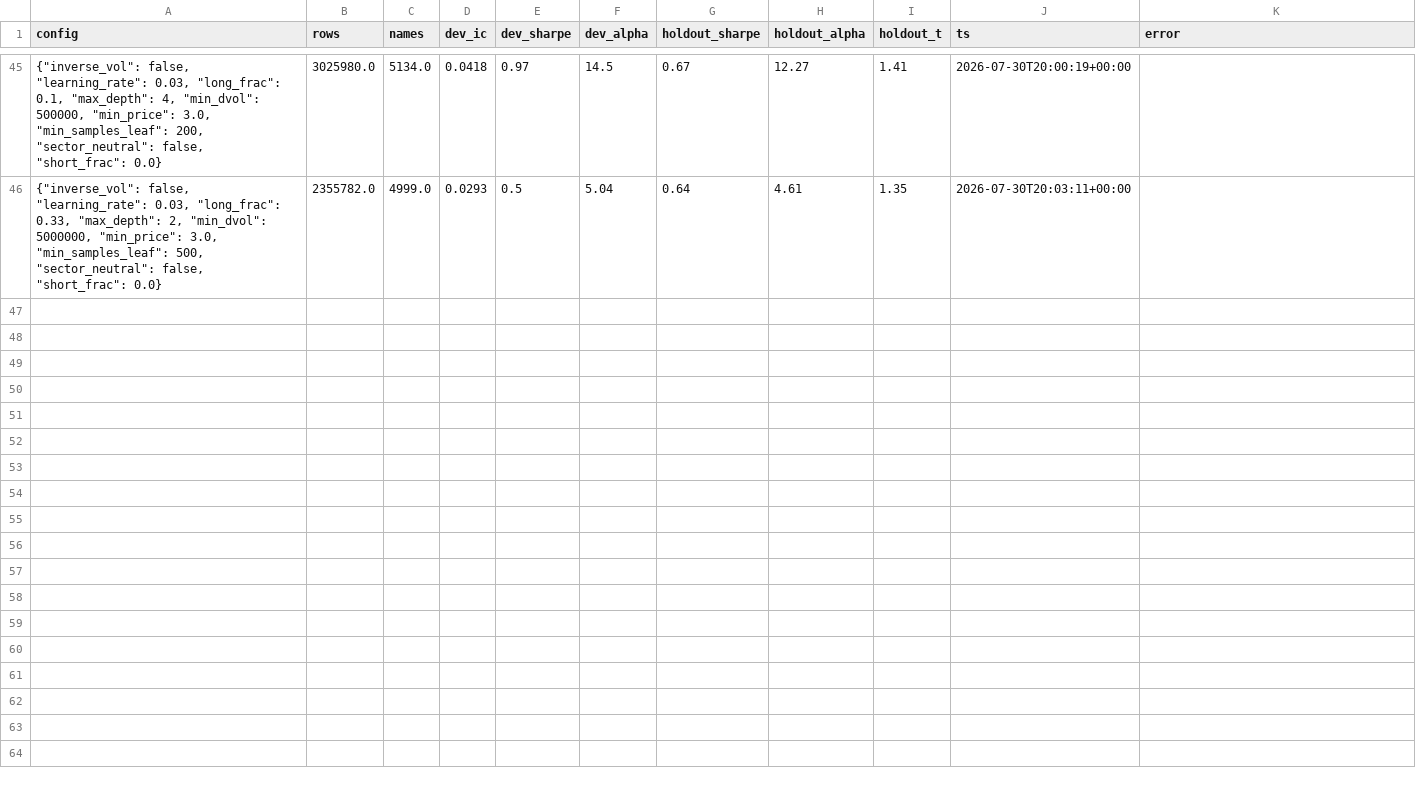
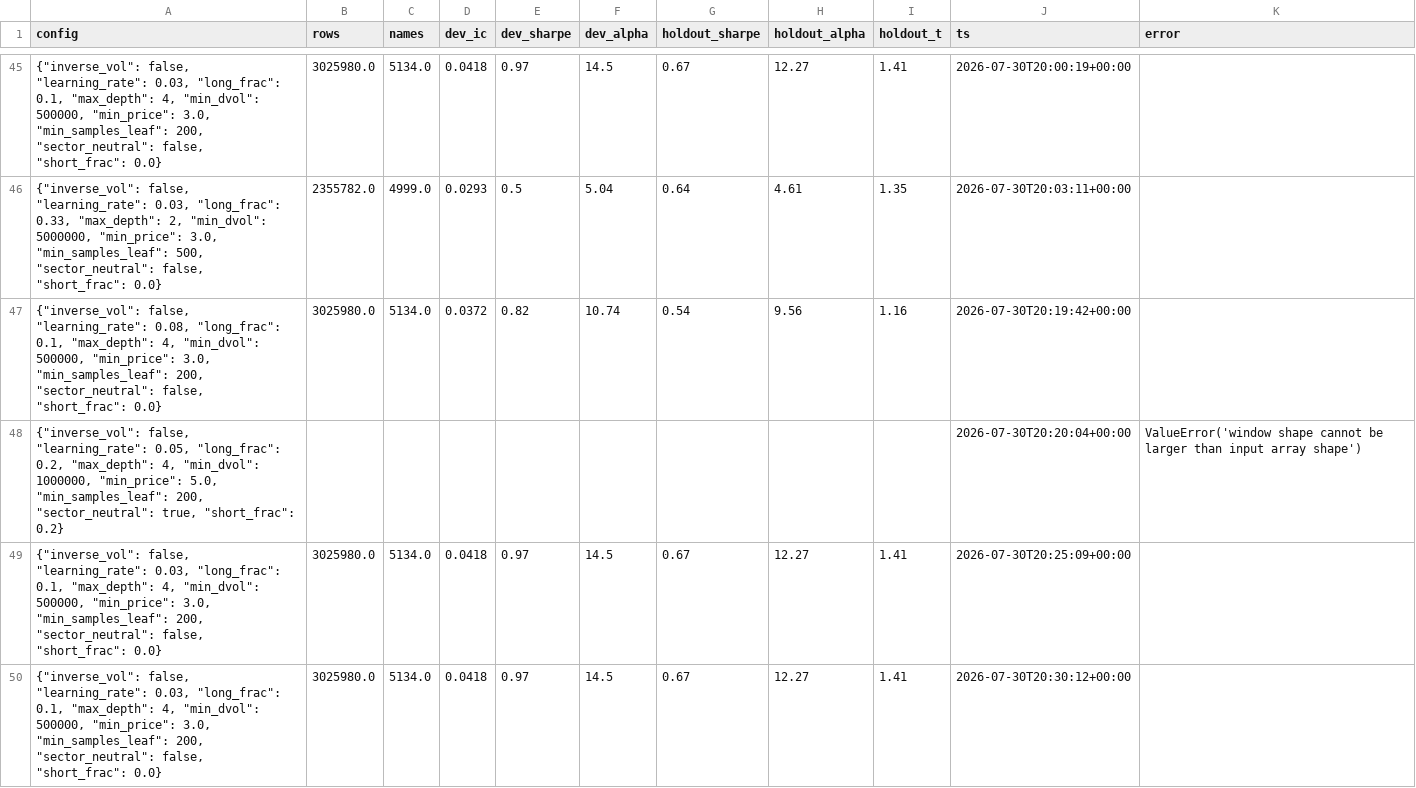
Before and after one commit to Siddharth2205/sterling-agent, a CSV file: data/experiment_leaderboard.csv, drawn as a sheet; only a part is shown, gaps mark what is left out; the diff covers the shown part only; the diff names each change by its address in the sheet, - before the commit and + after, or states it on an @@ line.

```diff
--- a/data/experiment_leaderboard.csv
+++ b/data/experiment_leaderboard.csv
+row 47: {"inverse_vol": false, "learning_rate": 0.08, "long_frac": 0.1, "max_depth": 4, "min_dvol": 500000, "min_price": 3.0, "min_samples_leaf": 200, "sector_neutral": false, "short_frac": 0.0} | 3025980.0 | 5134.0 | 0.0372 | 0.82 | 10.74 | 0.54 | 9.56 | 1.16 | 2026-07-30T20:19:42+00:00
+row 48: {"inverse_vol": false, "learning_rate": 0.05, "long_frac": 0.2, "max_depth": 4, "min_dvol": 1000000, "min_price": 5.0, "min_samples_leaf": 200, "sector_neutral": true, "short_frac": 0.2} |  |  |  |  |  |  |  |  | 2026-07-30T20:20:04+00:00 | ValueError('window shape cannot be larger than input array shape')
+row 49: {"inverse_vol": false, "learning_rate": 0.03, "long_frac": 0.1, "max_depth": 4, "min_dvol": 500000, "min_price": 3.0, "min_samples_leaf": 200, "sector_neutral": false, "short_frac": 0.0} | 3025980.0 | 5134.0 | 0.0418 | 0.97 | 14.5 | 0.67 | 12.27 | 1.41 | 2026-07-30T20:25:09+00:00
+row 50: {"inverse_vol": false, "learning_rate": 0.03, "long_frac": 0.1, "max_depth": 4, "min_dvol": 500000, "min_price": 3.0, "min_samples_leaf": 200, "sector_neutral": false, "short_frac": 0.0} | 3025980.0 | 5134.0 | 0.0418 | 0.97 | 14.5 | 0.67 | 12.27 | 1.41 | 2026-07-30T20:30:12+00:00
```
Also changed, not shown: 11 added rows elsewhere in this file, 2 other files.
